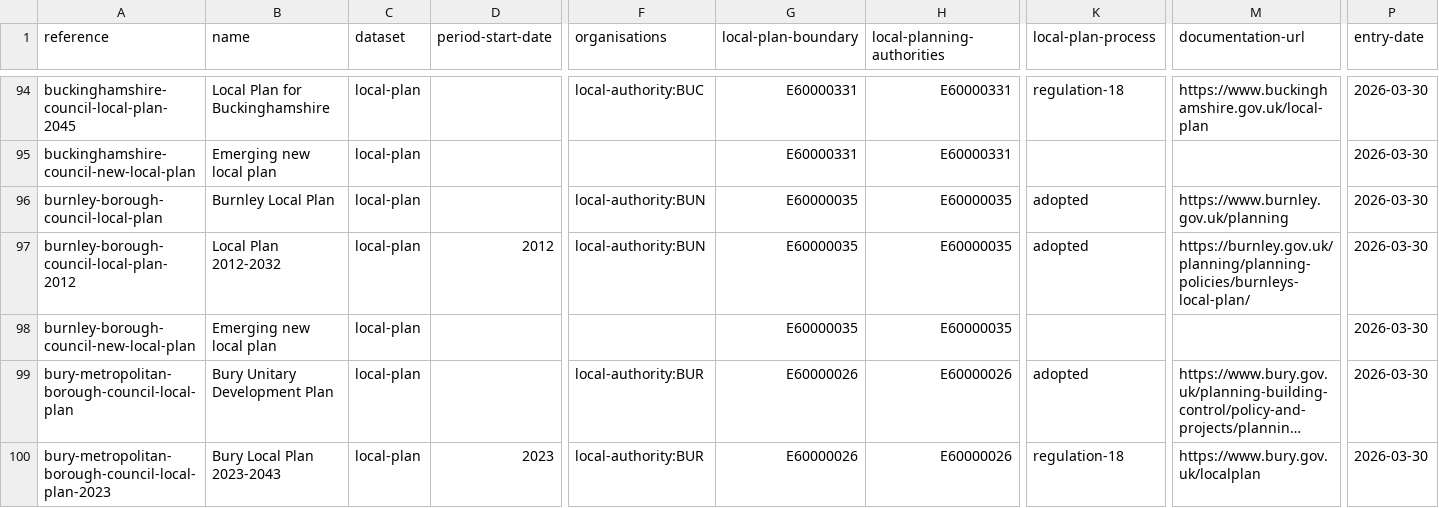
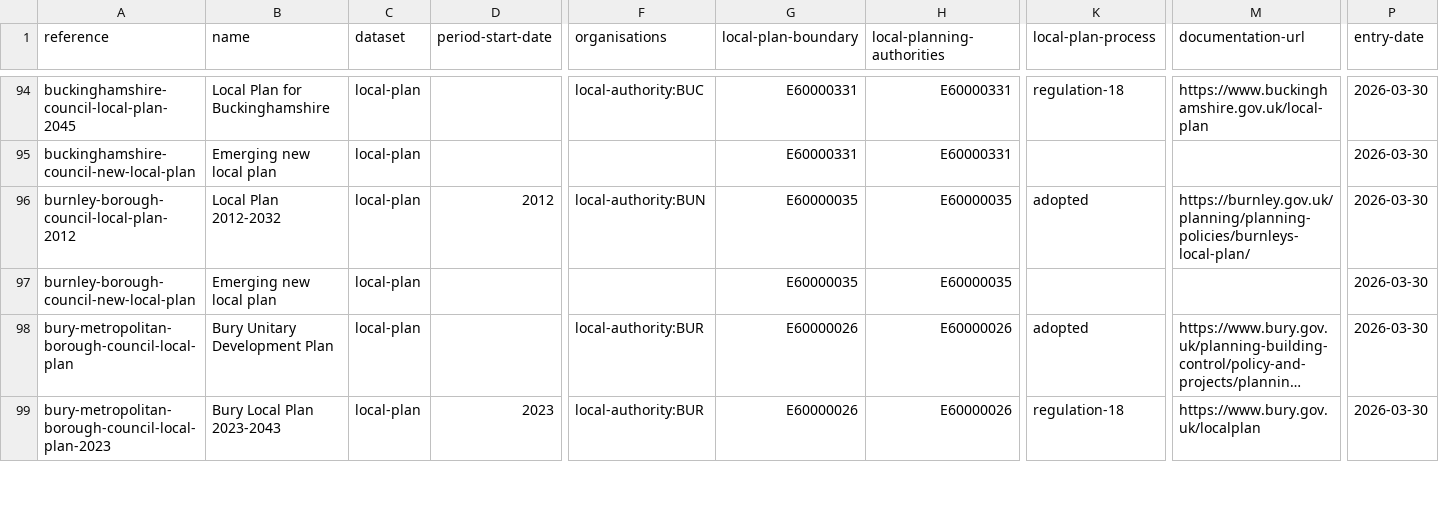
Before and after one commit to digital-land/local-plan-extractor, a CSV file: dataset/local-plan.csv, drawn as a sheet; only a part is shown, gaps mark what is left out; long unchanged cells end in …; rows hold the shown columns only; the diff covers the shown part only; the diff names each change by its address in the sheet, - before the commit and + after, or states it on an @@ line.

```diff
--- a/dataset/local-plan.csv
+++ b/dataset/local-plan.csv
-row 96: burnley-borough-council-local-plan | Burnley Local Plan | local-plan |  | local-authority:BUN | E60000035 | E60000035 | adopted | https://www.burnley.gov.uk/planning | 2026-03-30
```
Also changed, not shown: 3 removed rows and 70 edited cells elsewhere in this file, dataset/local-plan-document.csv, 32 other files.
